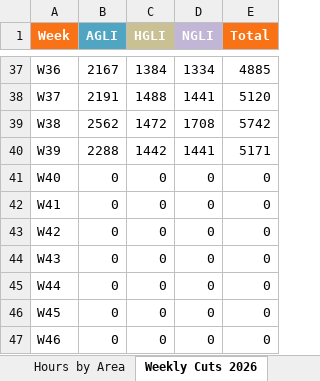
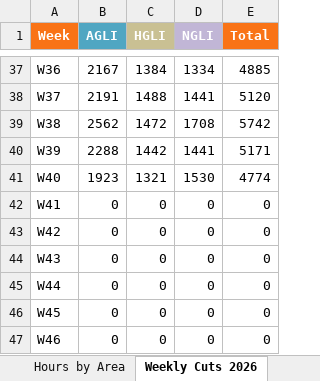
Before and after one commit to asidhom84-cloud/trc-data, an Excel workbook: files/power_outage_area/Power_Cuts_2026_Area_Summary.xlsx, sheet Weekly Cuts 2026, drawn as a sheet; only a part is shown, gaps mark what is left out; values as stored, in another font and other column widths than the file's, no borders; the diff names each change by its address in the sheet, - before the commit and + after, or states it on an @@ line.

```diff
--- a/files/power_outage_area/Power_Cuts_2026_Area_Summary.xlsx (sheet Weekly Cuts 2026)
+++ b/files/power_outage_area/Power_Cuts_2026_Area_Summary.xlsx (sheet Weekly Cuts 2026)
-B41 (AGLI): 0
+B41 (AGLI): 1923
-C41 (HGLI): 0
+C41 (HGLI): 1321
-D41 (NGLI): 0
+D41 (NGLI): 1530
-E41 (Total): 0
+E41 (Total): 4774
```
Also changed, not shown: sheet Summary, sheet Email Style, sheet Weekly Hours 2026, sheet Cuts by Area, sheet Hours by Area, sheet Compare 2025-2026, 1 more sheet, 18 other files.
